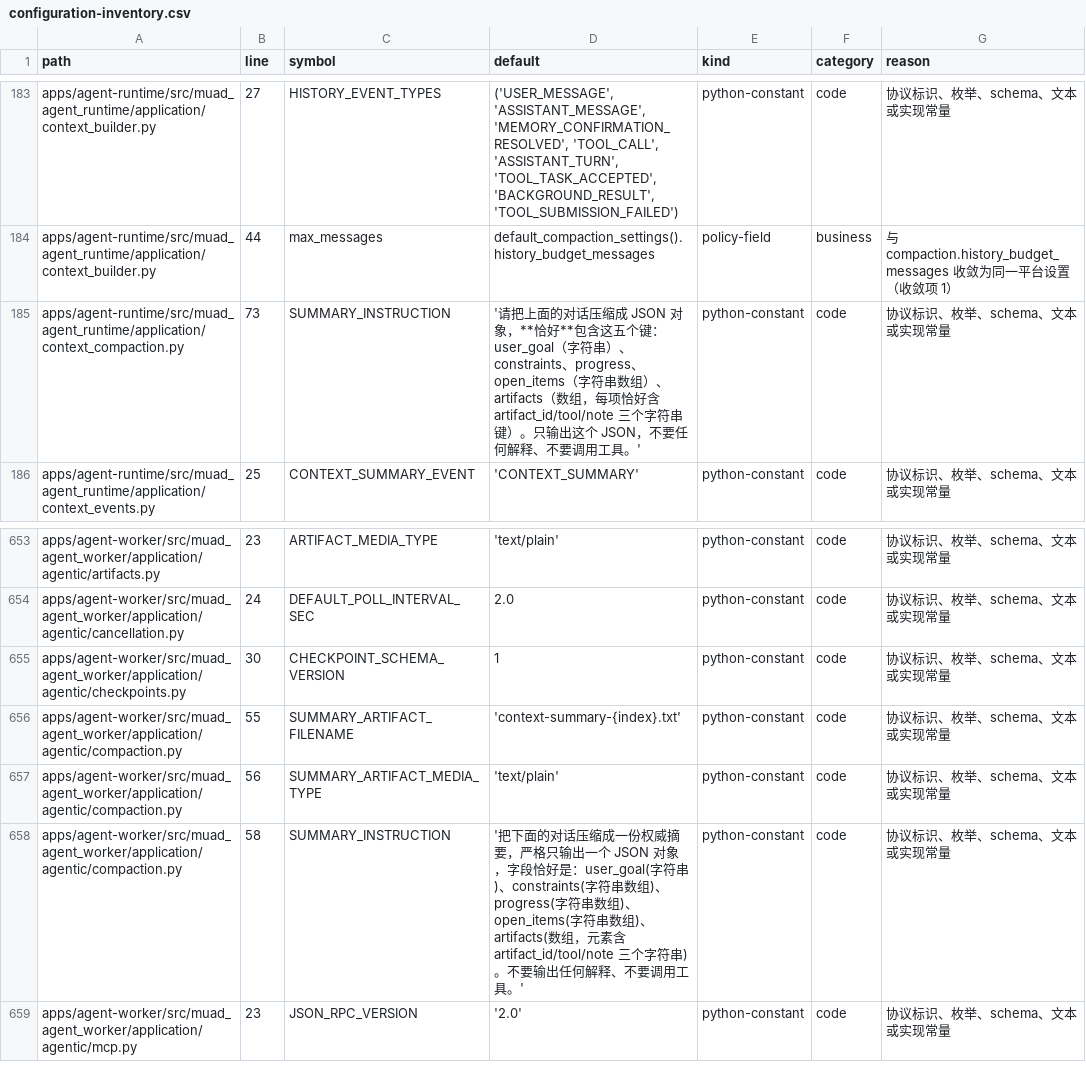
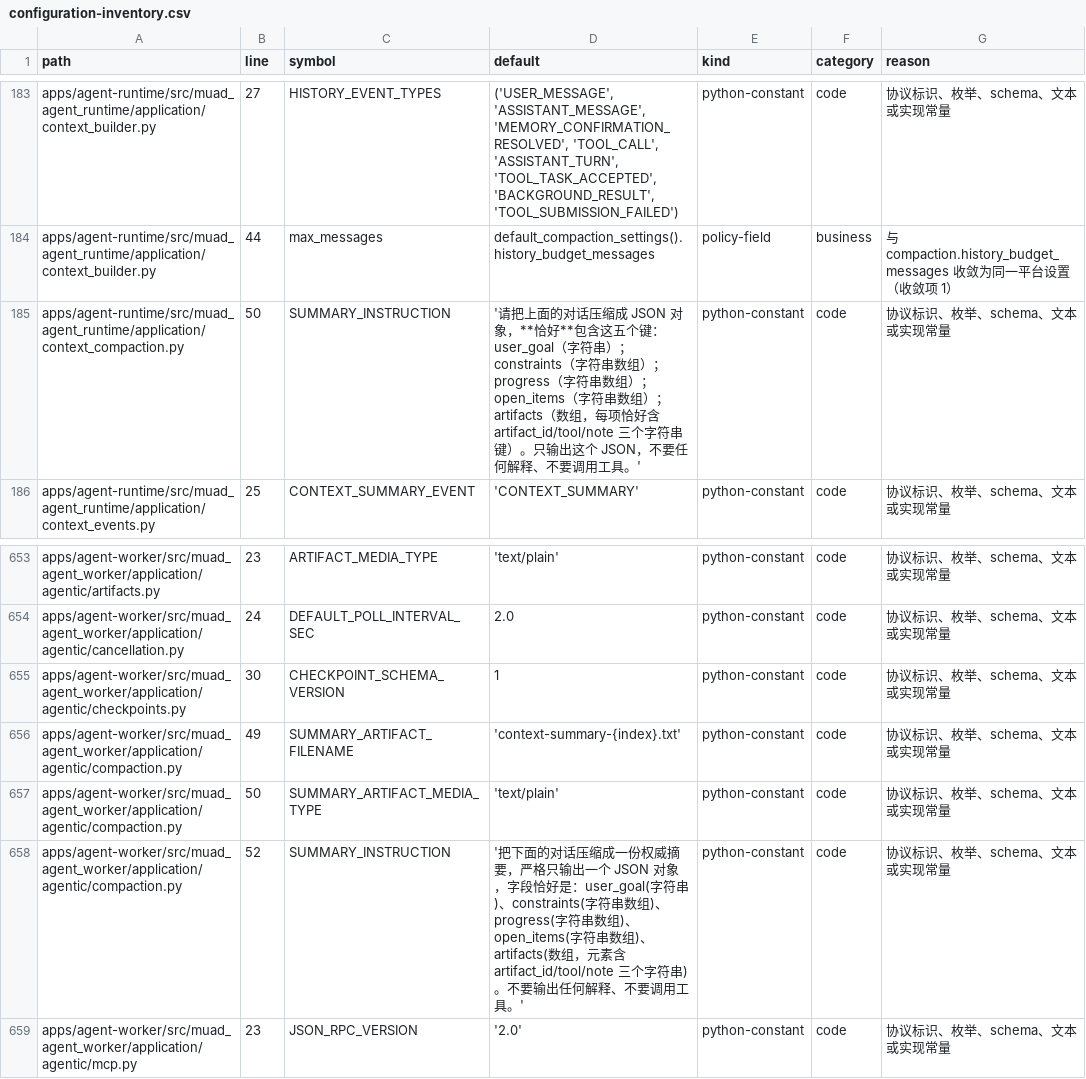
Before and after one commit to Michaelxwb/fluxion-harness, a CSV file: docs/configuration-inventory.csv, drawn as a sheet; only a part is shown, gaps mark what is left out.

```diff
--- a/docs/configuration-inventory.csv
+++ b/docs/configuration-inventory.csv
@@ -184,3 +184,3 @@ apps/agent-runtime/src/muad_agent_runtime/application/context_builder.py,27,HIST
 apps/agent-runtime/src/muad_agent_runtime/application/context_builder.py,44,max_messages,default_compaction_settings().history_budget_messages,policy-field,business,与 compaction.history_budget_messages 收敛为同一平台设置（收敛项 1）
-apps/agent-runtime/src/muad_agent_runtime/application/context_compaction.py,73,SUMMARY_INSTRUCTION,'请把上面的对话压缩成 JSON 对象，**恰好**包含这五个键：user_goal（字符串）、constraints、progress、open_items（字符串数组）、artifacts（数组，每项恰好含 artifact_id/tool/note 三个字符串键）。只输出这个 JSON，不要任何解释、不要调用工具。',python-constant,code,协议标识、枚举、schema、文本或实现常量
+apps/agent-runtime/src/muad_agent_runtime/application/context_compaction.py,50,SUMMARY_INSTRUCTION,'请把上面的对话压缩成 JSON 对象，**恰好**包含这五个键：user_goal（字符串）；constraints（字符串数组）；progress（字符串数组）；open_items（字符串数组）；artifacts（数组，每项恰好含 artifact_id/tool/note 三个字符串键）。只输出这个 JSON，不要任何解释、不要调用工具。',python-constant,code,协议标识、枚举、schema、文本或实现常量
 apps/agent-runtime/src/muad_agent_runtime/application/context_events.py,25,CONTEXT_SUMMARY_EVENT,'CONTEXT_SUMMARY',python-constant,code,协议标识、枚举、schema、文本或实现常量
@@ -655,5 +655,5 @@ apps/agent-worker/src/muad_agent_worker/application/agentic/cancellation.py,24,D
 apps/agent-worker/src/muad_agent_worker/application/agentic/checkpoints.py,30,CHECKPOINT_SCHEMA_VERSION,1,python-constant,code,协议标识、枚举、schema、文本或实现常量
-apps/agent-worker/src/muad_agent_worker/application/agentic/compaction.py,55,SUMMARY_ARTIFACT_FILENAME,'context-summary-{index}.txt',python-constant,code,协议标识、枚举、schema、文本或实现常量
-apps/agent-worker/src/muad_agent_worker/application/agentic/compaction.py,56,SUMMARY_ARTIFACT_MEDIA_TYPE,'text/plain',python-constant,code,协议标识、枚举、schema、文本或实现常量
-apps/agent-worker/src/muad_agent_worker/application/agentic/compaction.py,58,SUMMARY_INSTRUCTION,'把下面的对话压缩成一份权威摘要，严格只输出一个 JSON 对象，字段恰好是：user_goal(字符串)、constraints(字符串数组)、progress(字符串数组)、open_items(字符串数组)、artifacts(数组，元素含 artifact_id/tool/note 三个字符串)。不要输出任何解释、不要调用工具。',python-constant,code,协议标识、枚举、schema、文本或实现常量
+apps/agent-worker/src/muad_agent_worker/application/agentic/compaction.py,49,SUMMARY_ARTIFACT_FILENAME,'context-summary-{index}.txt',python-constant,code,协议标识、枚举、schema、文本或实现常量
+apps/agent-worker/src/muad_agent_worker/application/agentic/compaction.py,50,SUMMARY_ARTIFACT_MEDIA_TYPE,'text/plain',python-constant,code,协议标识、枚举、schema、文本或实现常量
+apps/agent-worker/src/muad_agent_worker/application/agentic/compaction.py,52,SUMMARY_INSTRUCTION,'把下面的对话压缩成一份权威摘要，严格只输出一个 JSON 对象，字段恰好是：user_goal(字符串)、constraints(字符串数组)、progress(字符串数组)、open_items(字符串数组)、artifacts(数组，元素含 artifact_id/tool/note 三个字符串)。不要输出任何解释、不要调用工具。',python-constant,code,协议标识、枚举、schema、文本或实现常量
 apps/agent-worker/src/muad_agent_worker/application/agentic/mcp.py,23,JSON_RPC_VERSION,'2.0',python-constant,code,协议标识、枚举、schema、文本或实现常量
```
Also changed, not shown: 1 other file.
